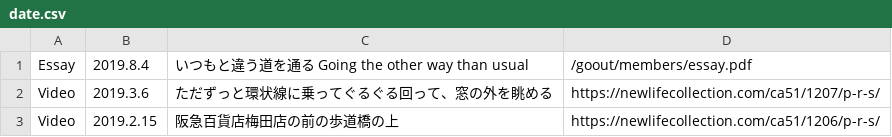
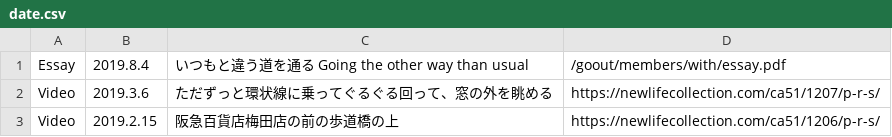
Before and after one commit to creative-community-pehu/goout, a CSV file: members/with/date.csv, drawn as a sheet.

Commit message:
Update date.csv

```diff
--- a/members/with/date.csv
+++ b/members/with/date.csv
@@ -1,2 +1,2 @@
-Essay,2019.8.4,"いつもと違う道を通る Going the other way than usual",/goout/members/essay.pdf
+Essay,2019.8.4,"いつもと違う道を通る Going the other way than usual",/goout/members/with/essay.pdf
 Video,2019.3.6,"ただずっと環状線に乗ってぐるぐる回って、窓の外を眺める",https://newlifecollection.com/ca51/1207/p-r-s/
```
